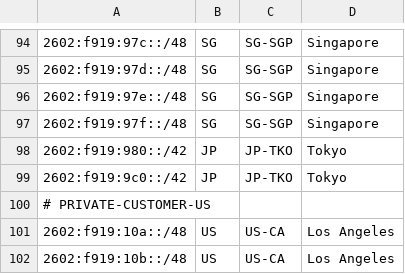
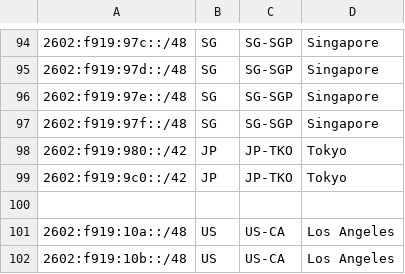
Before and after one commit to JSMSR/JSMSR-NetWork-GeoFeed, a CSV file: geofeeds.csv, drawn as a sheet; only a part is shown, gaps mark what is left out.

Commit message:
Update geofeeds.csv

```diff
--- a/geofeeds.csv
+++ b/geofeeds.csv
@@ -99,3 +99,3 @@
 2602:f919:9c0::/42,JP,JP-TKO,Tokyo
-# PRIVATE-CUSTOMER-US
+
 2602:f919:10a::/48,US,US-CA,Los Angeles
```
